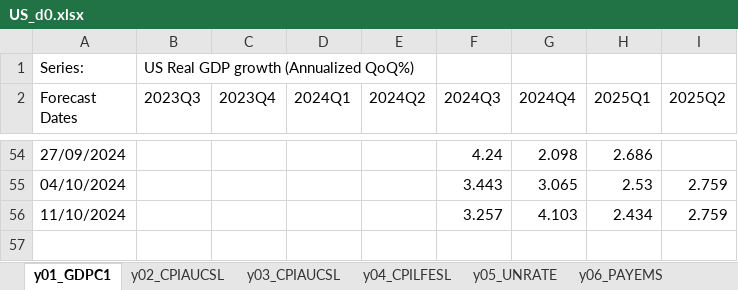
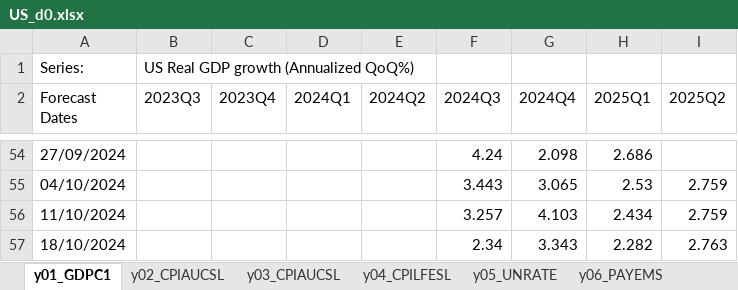
Before and after one commit to ckarag/ckarag.github.com, an Excel workbook: uploads/US_d0.xlsx, sheet y01_GDPC1, drawn as a sheet; only a part is shown, gaps mark what is left out; values as stored, in another font and other column widths than the file's, no borders; the diff names each change by its address in the sheet, - before the commit and + after, or states it on an @@ line.

```diff
--- a/uploads/US_d0.xlsx (sheet y01_GDPC1)
+++ b/uploads/US_d0.xlsx (sheet y01_GDPC1)
+row 57: 18/10/2024 |  |  |  |  | 2.34 | 3.343 | 2.282 | 2.763
```
Also changed, not shown: sheet y05_UNRATE, sheet y06_PAYEMS, sheet y04_CPILFESL, sheet y02_CPIAUCSL, sheet y03_CPIAUCSL, sheet y07_INDPRO, 56 other files.
